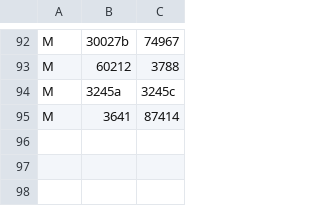
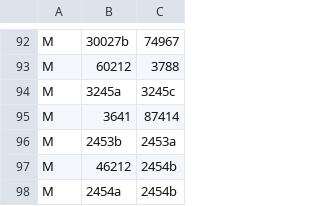
Before and after one commit to jncraton/bricki, a CSV file: data/part_relationships.csv, drawn as a sheet; only a part is shown, gaps mark what is left out.

Commit message:
Update relationships

```diff
--- a/data/part_relationships.csv
+++ b/data/part_relationships.csv
@@ -95 +95,4 @@ M,3245a,3245c
 M,3641,87414
+M,2453b,2453a
+M,46212,2454b
+M,2454a,2454b
```
